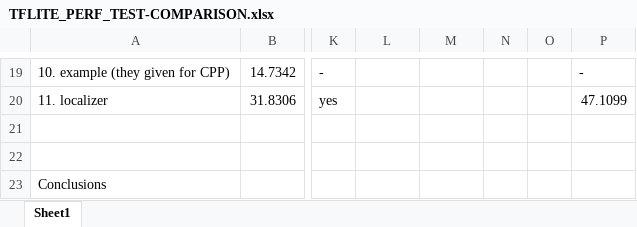
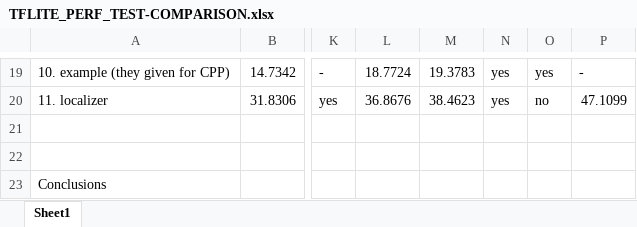
Before and after one commit to UnderlineFord/tflite-perf-tests, an Excel workbook: object_detection/TFLITE_PERF_TEST-COMPARISON.xlsx, sheet Sheet1, drawn as a sheet; only a part is shown, gaps mark what is left out; values as stored, in another font and other column widths than the file's, no cell formats; the diff covers the shown part only; the diff names each change by its address in the sheet, - before the commit and + after, or states it on an @@ line.

```diff
--- a/object_detection/TFLITE_PERF_TEST-COMPARISON.xlsx (sheet Sheet1)
+++ b/object_detection/TFLITE_PERF_TEST-COMPARISON.xlsx (sheet Sheet1)
-L19: (empty)
+L19: 18.7724
-M19: (empty)
+M19: 19.3783
-N19:N20: (empty)
+N19:N20: yes
-O19: (empty)
+O19: yes
-L20: (empty)
+L20: 36.8676
-M20: (empty)
+M20: 38.4623
-O20: (empty)
+O20: no
```
Also changed, not shown: 47 edited cells and merged cells elsewhere in this sheet, cell formats.
